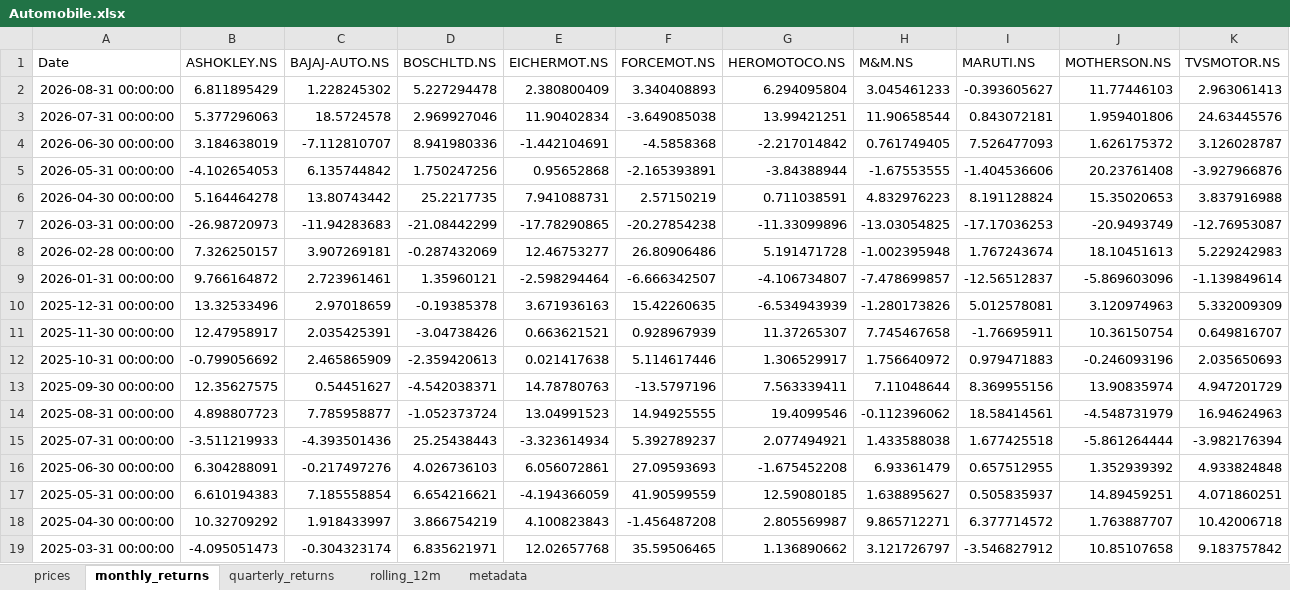
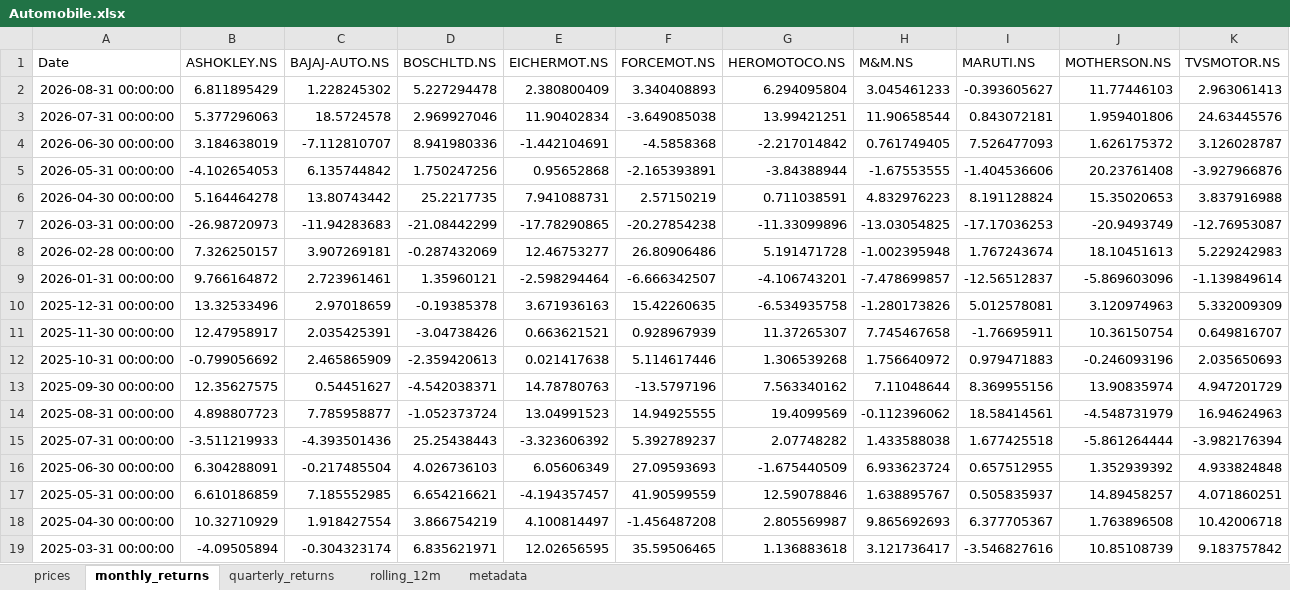
Before and after one commit to rahulshirke7951/stock-sector-dashboard, an Excel workbook: dashboards/Automobile.xlsx, sheet monthly_returns, drawn as a sheet; only a part is shown; values as stored, in another font and other column widths than the file's, no borders; conditional formats not drawn; the diff covers the shown part only; the diff names each change by its address in the sheet, - before the commit and + after, or states it on an @@ line.

```diff
--- a/dashboards/Automobile.xlsx (sheet monthly_returns)
+++ b/dashboards/Automobile.xlsx (sheet monthly_returns)
-G9 (HEROMOTOCO.NS): -4.106734807
+G9 (HEROMOTOCO.NS): -4.106743201
-G10 (HEROMOTOCO.NS): -6.534943939
+G10 (HEROMOTOCO.NS): -6.534935758
-G12 (HEROMOTOCO.NS): 1.306529917
+G12 (HEROMOTOCO.NS): 1.306539268
-G13 (HEROMOTOCO.NS): 7.563339411
+G13 (HEROMOTOCO.NS): 7.563340162
-G14 (HEROMOTOCO.NS): 19.4099546
+G14 (HEROMOTOCO.NS): 19.4099569
-E15 (EICHERMOT.NS): -3.323614934
+E15 (EICHERMOT.NS): -3.323606392
-G15 (HEROMOTOCO.NS): 2.077494921
+G15 (HEROMOTOCO.NS): 2.07748282
-C16 (BAJAJ-AUTO.NS): -0.217497276
+C16 (BAJAJ-AUTO.NS): -0.217485504
-E16 (EICHERMOT.NS): 6.056072861
+E16 (EICHERMOT.NS): 6.05606349
-G16 (HEROMOTOCO.NS): -1.675452208
+G16 (HEROMOTOCO.NS): -1.675440509
-H16 (M&M.NS): 6.93361479
+H16 (M&M.NS): 6.933623724
-B17 (ASHOKLEY.NS): 6.610194383
+B17 (ASHOKLEY.NS): 6.610186859
-C17 (BAJAJ-AUTO.NS): 7.185558854
+C17 (BAJAJ-AUTO.NS): 7.185552985
-E17 (EICHERMOT.NS): -4.194366059
+E17 (EICHERMOT.NS): -4.194357457
-G17 (HEROMOTOCO.NS): 12.59080185
+G17 (HEROMOTOCO.NS): 12.59078846
-H17 (M&M.NS): 1.638895627
+H17 (M&M.NS): 1.638895767
-J17 (MOTHERSON.NS): 14.89459251
+J17 (MOTHERSON.NS): 14.89458257
-B18 (ASHOKLEY.NS): 10.32709292
+B18 (ASHOKLEY.NS): 10.32710929
-C18 (BAJAJ-AUTO.NS): 1.918433997
+C18 (BAJAJ-AUTO.NS): 1.918427554
-E18 (EICHERMOT.NS): 4.100823843
+E18 (EICHERMOT.NS): 4.100814497
-H18 (M&M.NS): 9.865712271
+H18 (M&M.NS): 9.865692693
-I18 (MARUTI.NS): 6.377714572
+I18 (MARUTI.NS): 6.377705367
-J18 (MOTHERSON.NS): 1.763887707
+J18 (MOTHERSON.NS): 1.763896508
-B19 (ASHOKLEY.NS): -4.095051473
+B19 (ASHOKLEY.NS): -4.09505894
-E19 (EICHERMOT.NS): 12.02657768
+E19 (EICHERMOT.NS): 12.02656595
-G19 (HEROMOTOCO.NS): 1.136890662
+G19 (HEROMOTOCO.NS): 1.136883618
-H19 (M&M.NS): 3.121726797
+H19 (M&M.NS): 3.121736417
-I19 (MARUTI.NS): -3.546827912
+I19 (MARUTI.NS): -3.546827616
-J19 (MOTHERSON.NS): 10.85107658
+J19 (MOTHERSON.NS): 10.85108739
```
Also changed, not shown: 230 edited cells elsewhere in this sheet, sheet rolling_12m, sheet prices, sheet quarterly_returns, dashboards/Energy.xlsx, dashboards/FMCG.xlsx, 8 other files.
